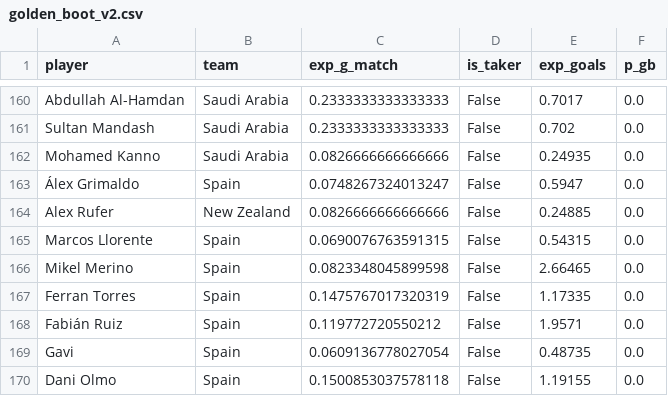
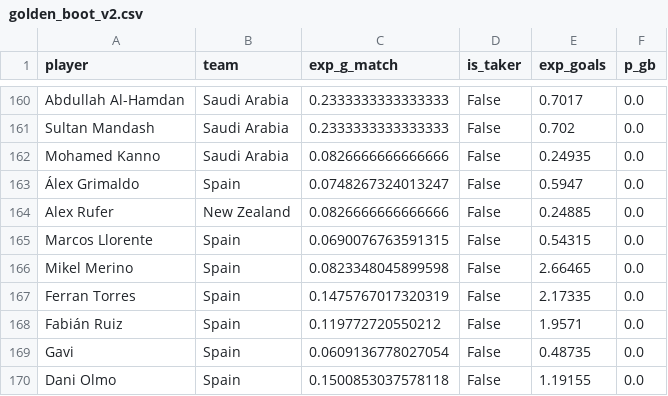
Before and after one commit to Gennarii22/wc26-model, a CSV file: model/data/golden_boot_v2.csv, drawn as a sheet; only a part is shown, gaps mark what is left out.

```diff
--- a/model/data/golden_boot_v2.csv
+++ b/model/data/golden_boot_v2.csv
@@ -166,3 +166,3 @@ Marcos Llorente,Spain,0.0690076763591315,False,0.54315,0.0
 Mikel Merino,Spain,0.0823348045899598,False,2.66465,0.0
-Ferran Torres,Spain,0.1475767017320319,False,1.17335,0.0
+Ferran Torres,Spain,0.1475767017320319,False,2.17335,0.0
 Fabián Ruiz,Spain,0.119772720550212,False,1.9571,0.0
```
Also changed, not shown: model/match_predictions.csv, model/results_2026.csv, 10 other files.
